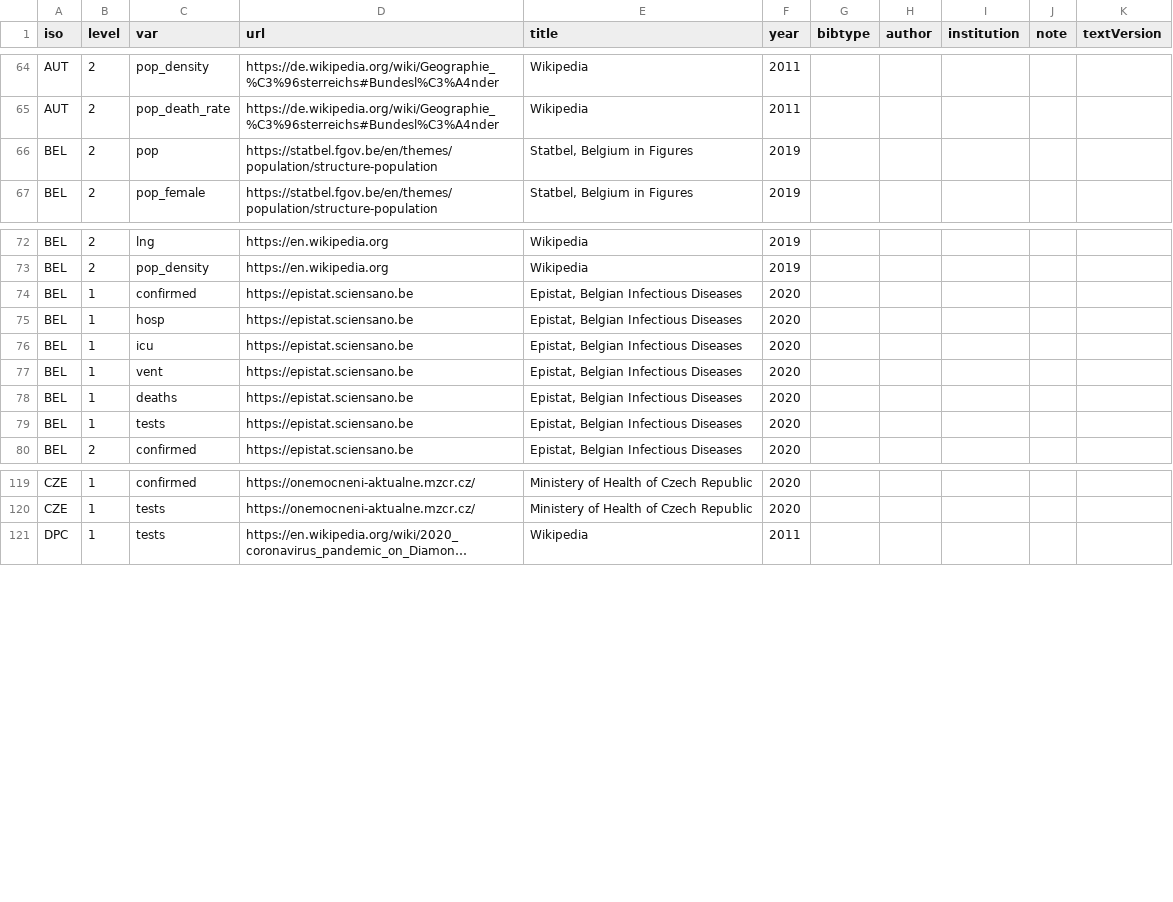
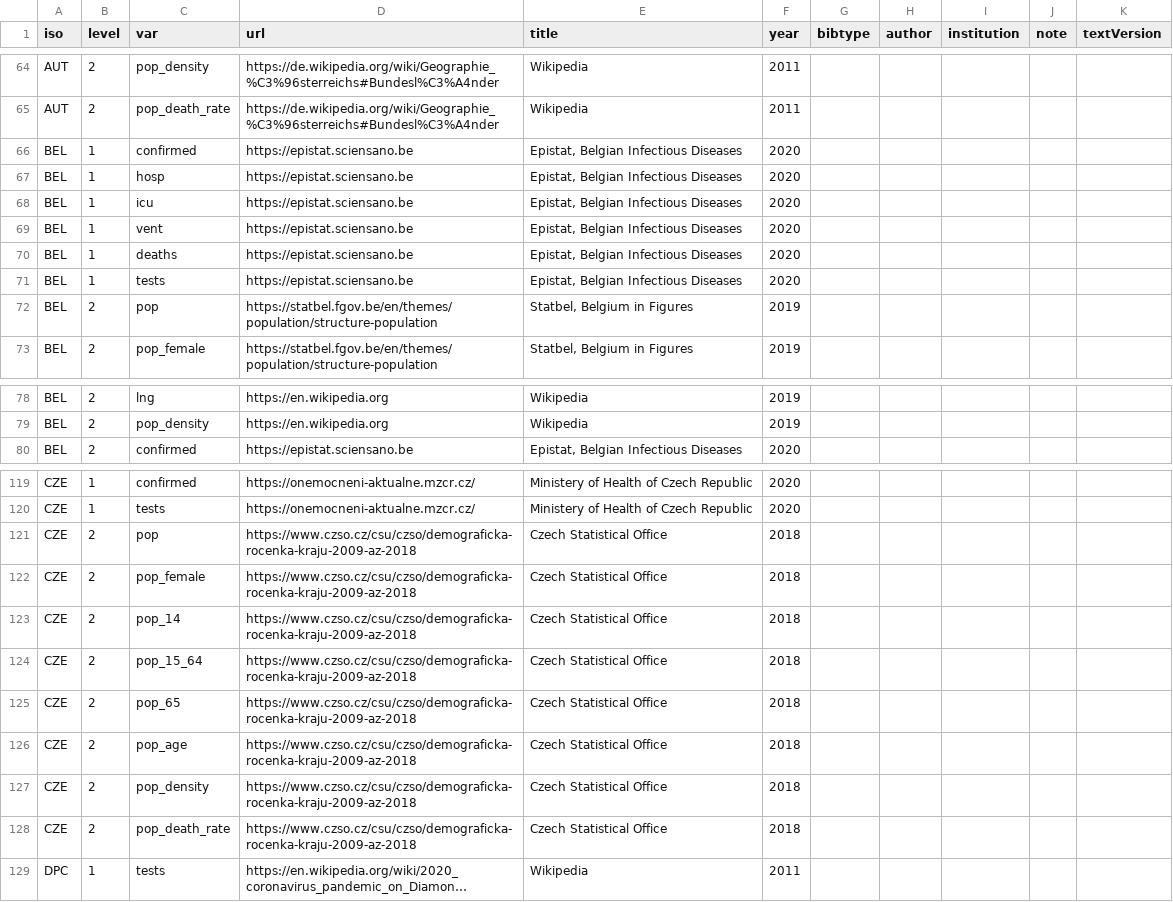
Before and after one commit to covid19datahub/COVID19, a CSV file: inst/extdata/db/_src.csv, drawn as a sheet; only a part is shown, gaps mark what is left out; long unchanged cells end in …; the diff covers the shown part only; the diff names each change by its address in the sheet, - before the commit and + after, or states it on an @@ line.

```diff
--- a/inst/extdata/db/_src.csv
+++ b/inst/extdata/db/_src.csv
@@ row 74 moved to row 66: BEL @@
@@ row 75 moved to row 67: BEL @@
@@ row 76 moved to row 68: BEL @@
@@ row 77 moved to row 69: BEL @@
@@ row 78 moved to row 70: BEL @@
@@ row 79 moved to row 71: BEL @@
+row 121: CZE | 2 | pop | https://www.czso.cz/csu/czso/demograficka-rocenka-kraju-2009-az-2018 | Czech Statistical Office | 2018
+row 122: CZE | 2 | pop_female | https://www.czso.cz/csu/czso/demograficka-rocenka-kraju-2009-az-2018 | Czech Statistical Office | 2018
+row 123: CZE | 2 | pop_14 | https://www.czso.cz/csu/czso/demograficka-rocenka-kraju-2009-az-2018 | Czech Statistical Office | 2018
+row 124: CZE | 2 | pop_15_64 | https://www.czso.cz/csu/czso/demograficka-rocenka-kraju-2009-az-2018 | Czech Statistical Office | 2018
+row 125: CZE | 2 | pop_65 | https://www.czso.cz/csu/czso/demograficka-rocenka-kraju-2009-az-2018 | Czech Statistical Office | 2018
+row 126: CZE | 2 | pop_age | https://www.czso.cz/csu/czso/demograficka-rocenka-kraju-2009-az-2018 | Czech Statistical Office | 2018
+row 127: CZE | 2 | pop_density | https://www.czso.cz/csu/czso/demograficka-rocenka-kraju-2009-az-2018 | Czech Statistical Office | 2018
+row 128: CZE | 2 | pop_death_rate | https://www.czso.cz/csu/czso/demograficka-rocenka-kraju-2009-az-2018 | Czech Statistical Office | 2018
```
Also changed, not shown: 30 edited cells elsewhere in this file, inst/extdata/db/AUS.csv, inst/extdata/db/BEL.csv, 2 other files.
